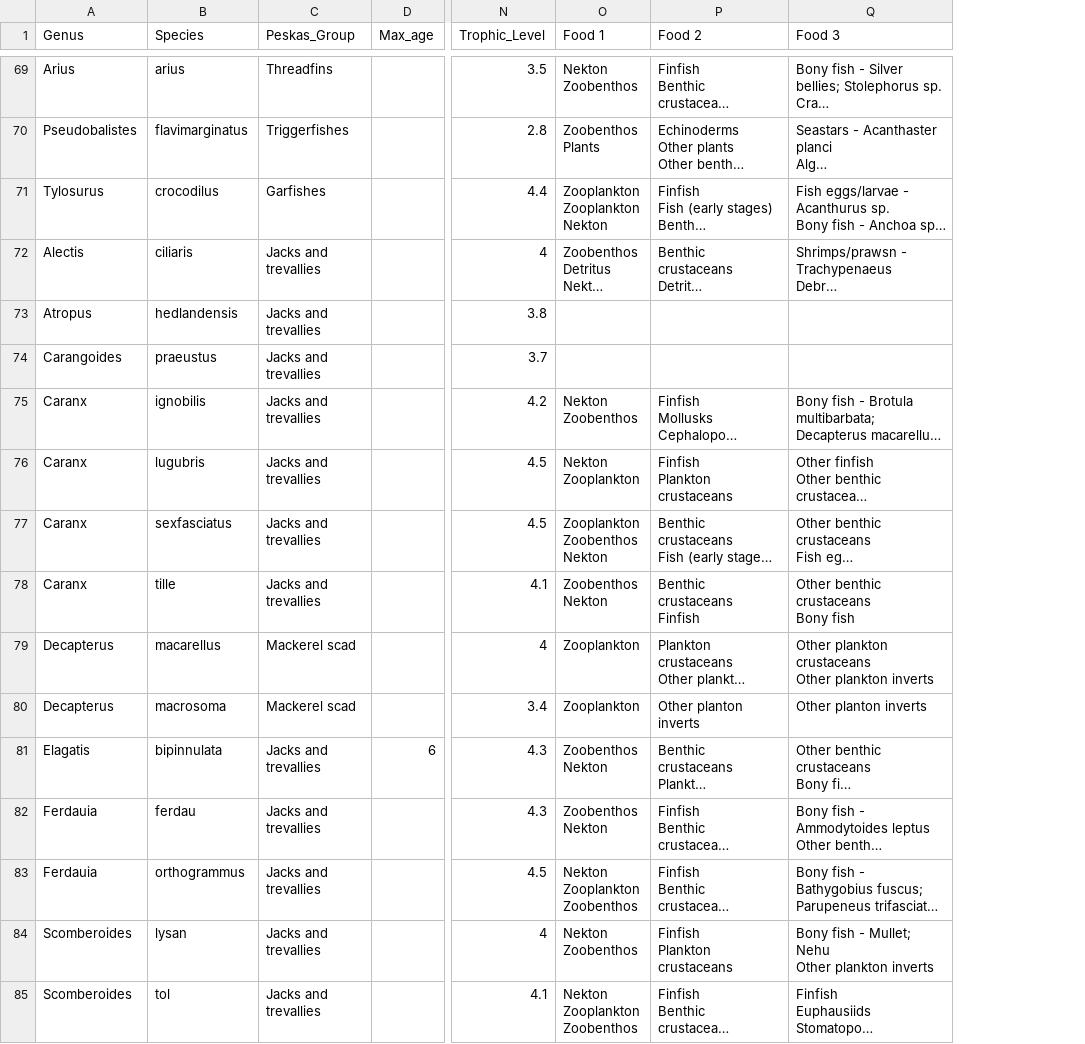
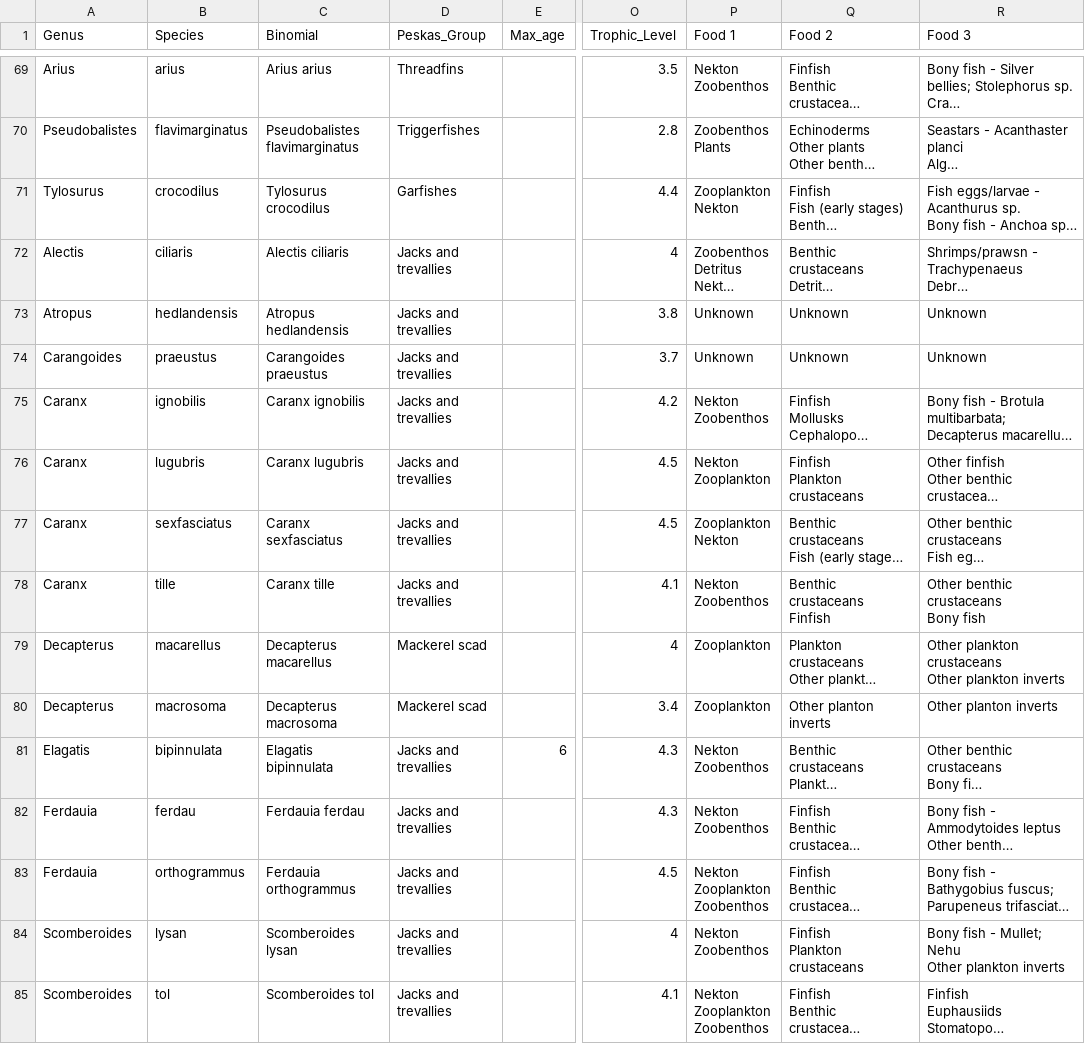
Before and after one commit to Louw-C/Timor_Ecopath, a CSV file: Data/Fish species_Initial Test.csv, drawn as a sheet; only a part is shown, gaps mark what is left out; long unchanged cells end in …; addresses are those after the commit; ↵ is a line break in a cell; the diff covers the shown part only; the diff names each change by its address in the sheet, - before the commit and + after, or states it on an @@ line.

Commit message:
Revised data to standardise the Food 1 categories.

```diff
--- a/Data/Fish species_Initial Test.csv
+++ b/Data/Fish species_Initial Test.csv
+column C (Binomial), rows 69-85: Arius arius | Pseudobalistes flavimarginatus | Tylosurus crocodilus | Alectis ciliaris | Atropus hedlandensis | Carangoides praeustus | Caranx ignobilis | Caranx lugubris | Caranx sexfasciatus | Caranx tille | Decapterus macarellus | Decapterus macrosoma | Elagatis bipinnulata | Ferdauia ferdau | Ferdauia orthogrammus | Scomberoides lysan | Scomberoides tol
-P71 (Food 1): Zooplankton ↵ Zooplankton ↵ Nekton
+P71 (Food 1): Zooplankton ↵ Nekton
-P73:P74 (Food 1): (empty)
+P73:P74 (Food 1): Unknown
-Q73:Q74 (Food 2): (empty)
+Q73:Q74 (Food 2): Unknown
-R73:R74 (Food 3): (empty)
+R73:R74 (Food 3): Unknown
-P77 (Food 1): Zooplankton ↵ Zoobenthos ↵ Nekton
+P77 (Food 1): Zooplankton ↵ Nekton
-P78 (Food 1): Zoobenthos ↵ Nekton
+P78 (Food 1): Nekton ↵ Zoobenthos
-P81:P82 (Food 1): Zoobenthos ↵ Nekton
+P81:P82 (Food 1): Nekton ↵ Zoobenthos
```
Also changed, not shown: 48 edited cells elsewhere in this file.
